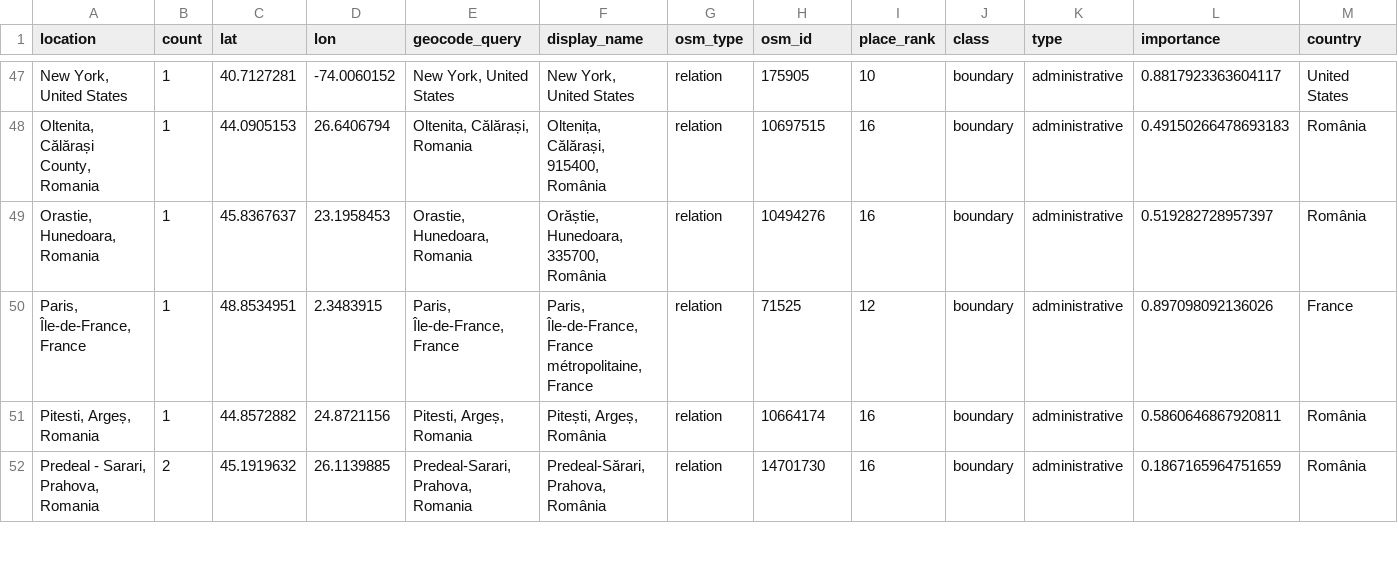
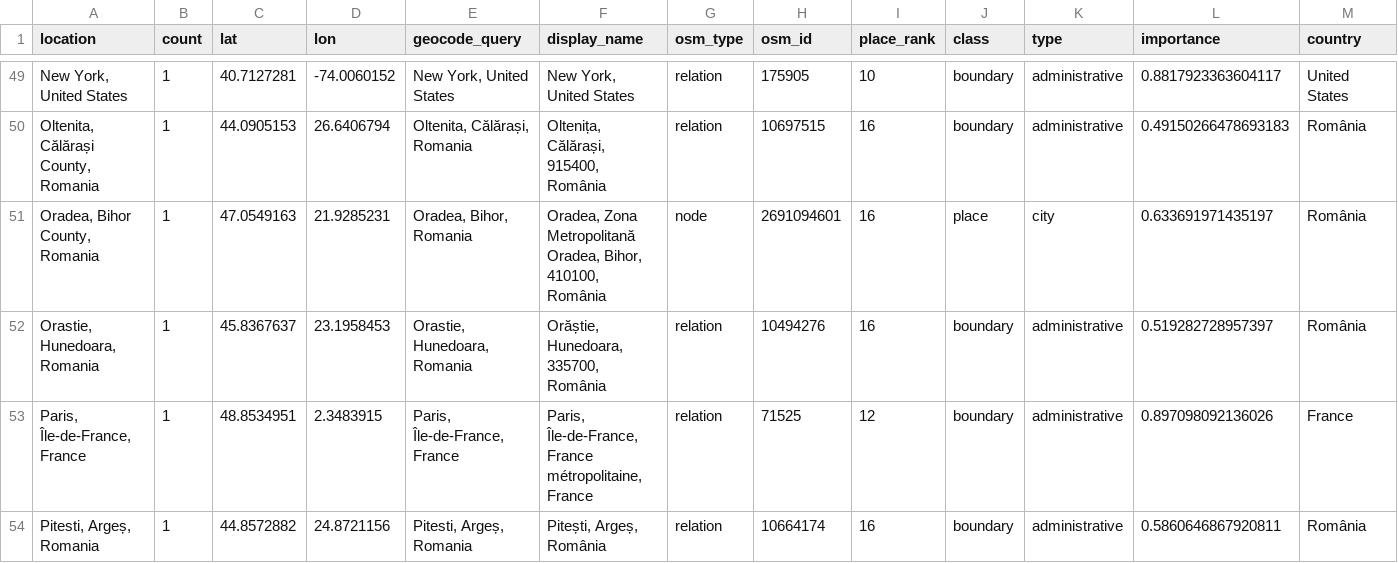
Before and after one commit to DinamoBucharestAnalytics/Fan-mini-dashboard, a CSV file: data/ziua_drapelului_geocoded.csv, drawn as a sheet; only a part is shown, gaps mark what is left out; the shorter side is filled out with more unchanged rows; rows hold the shown columns only; the diff covers the shown part only; the diff names each change by its address in the sheet, - before the commit and + after, or states it on an @@ line.

Commit message:
Refresh Ziua Drapelului geocoded data

```diff
--- a/data/ziua_drapelului_geocoded.csv
+++ b/data/ziua_drapelului_geocoded.csv
+row 51: Oradea, Bihor County, Romania | 1 | 47.0549163 | 21.9285231 | Oradea, Bihor, Romania | Oradea, Zona Metropolitană Oradea, Bihor, 410100, România | node | 2691094601 | 16 | place | city | 0.633691971435197 | România
```
Also changed, not shown: 4 added rows and 3 edited cells elsewhere in this file, 1 other file.
